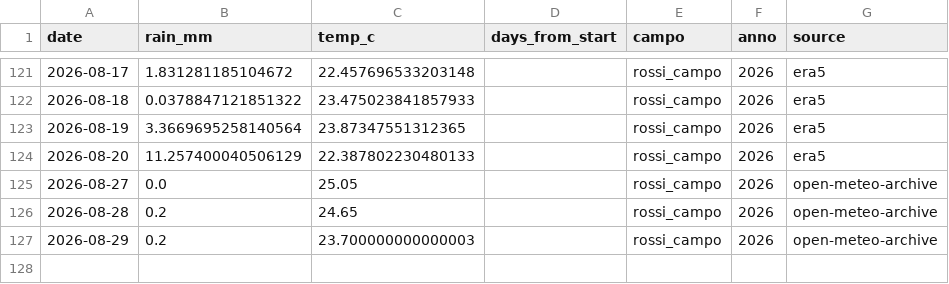
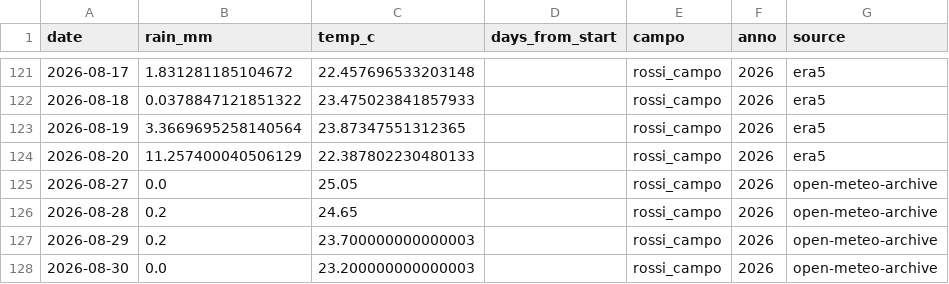
Before and after one commit to tommasobattistini/pascoli-data, a CSV file: meteo/meteo_rossi_campo_2026.csv, drawn as a sheet; only a part is shown, gaps mark what is left out; the diff names each change by its address in the sheet, - before the commit and + after, or states it on an @@ line.

```diff
--- a/meteo/meteo_rossi_campo_2026.csv
+++ b/meteo/meteo_rossi_campo_2026.csv
+row 128: 2026-08-30 | 0.0 | 23.200000000000003 |  | rossi_campo | 2026 | open-meteo-archive
```
Also changed, not shown: meteo/meteo_bianchi_campo_2026.csv, meteo/meteo_pascolo_1_2026.csv, 20 other files.
